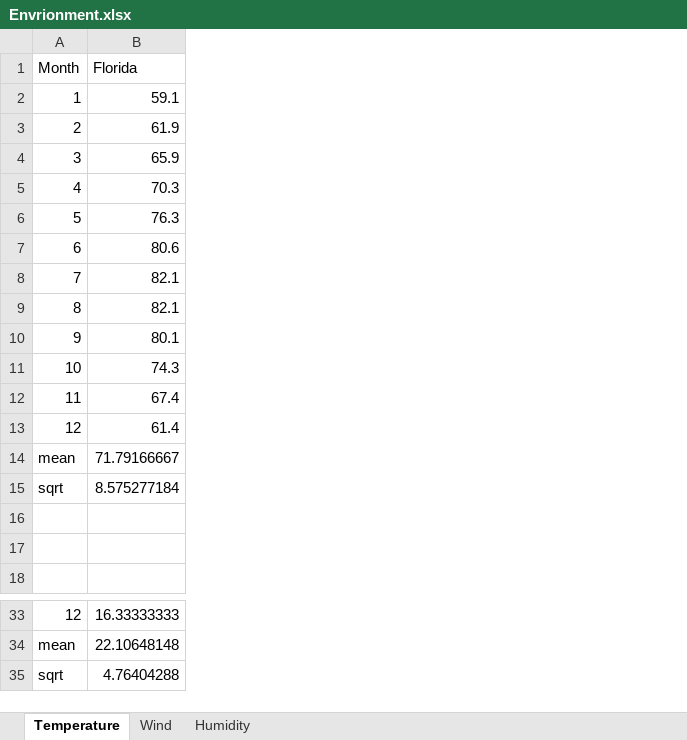
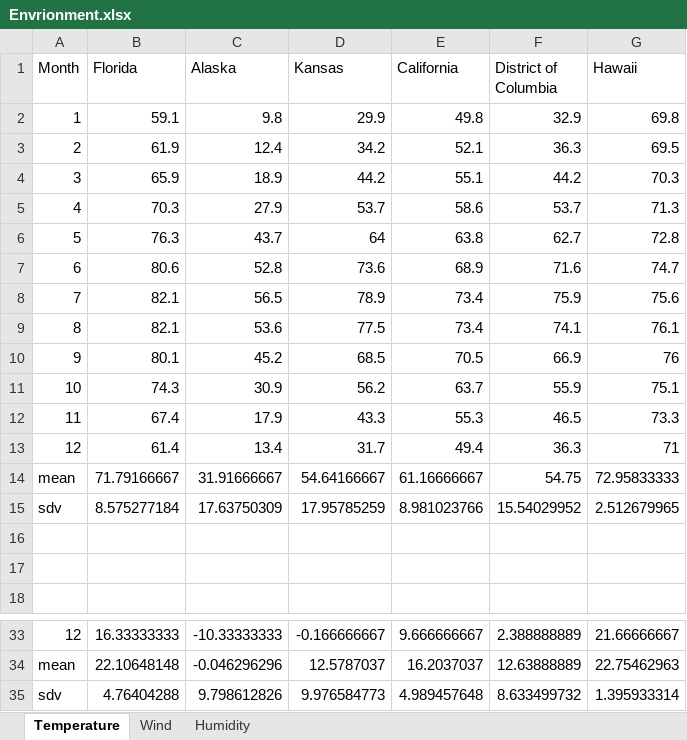
Before and after one commit to SiqiPan2008/2023HiMCM, an Excel workbook: src/Input/Envrionment.xlsx, sheet Temperature, drawn as a sheet; only a part is shown, gaps mark what is left out; values as stored, in another font and other column widths than the file's, no borders; the diff names each change by its address in the sheet, - before the commit and + after, or states it on an @@ line.

```diff
--- a/src/Input/Envrionment.xlsx (sheet Temperature)
+++ b/src/Input/Envrionment.xlsx (sheet Temperature)
+column C (Alaska), rows 2-15: 9.8 | 12.4 | 18.9 | 27.9 | 43.7 | 52.8 | 56.5 | 53.6 | 45.2 | 30.9 | 17.9 | 13.4 | 31.91666667 | 17.63750309; rows 33-35: -10.33333333 | -0.046296296 | 9.798612826
+column D (Kansas), rows 2-15: 29.9 | 34.2 | 44.2 | 53.7 | 64 | 73.6 | 78.9 | 77.5 | 68.5 | 56.2 | 43.3 | 31.7 | 54.64166667 | 17.95785259; rows 33-35: -0.166666667 | 12.5787037 | 9.976584773
+column E (California), rows 2-15: 49.8 | 52.1 | 55.1 | 58.6 | 63.8 | 68.9 | 73.4 | 73.4 | 70.5 | 63.7 | 55.3 | 49.4 | 61.16666667 | 8.981023766; rows 33-35: 9.666666667 | 16.2037037 | 4.989457648
+column F (District of Columbia), rows 2-15: 32.9 | 36.3 | 44.2 | 53.7 | 62.7 | 71.6 | 75.9 | 74.1 | 66.9 | 55.9 | 46.5 | 36.3 | 54.75 | 15.54029952; rows 33-35: 2.388888889 | 12.63888889 | 8.633499732
+column G (Hawaii), rows 2-15: 69.8 | 69.5 | 70.3 | 71.3 | 72.8 | 74.7 | 75.6 | 76.1 | 76 | 75.1 | 73.3 | 71 | 72.95833333 | 2.512679965; rows 33-35: 21.66666667 | 22.75462963 | 1.395933314
-A15 (Month): sqrt
+A15 (Month): sdv
-A35 (Month): sqrt
+A35 (Month): sdv
```
Also changed, not shown: sheet Wind, sheet Humidity, 13 other files.
